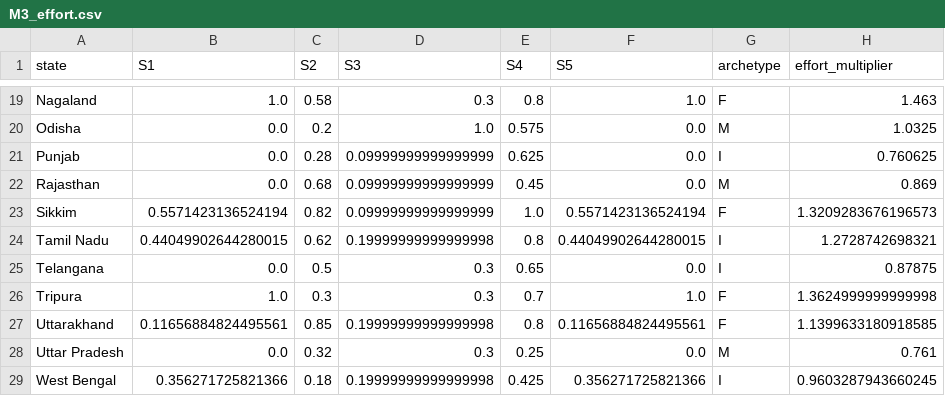
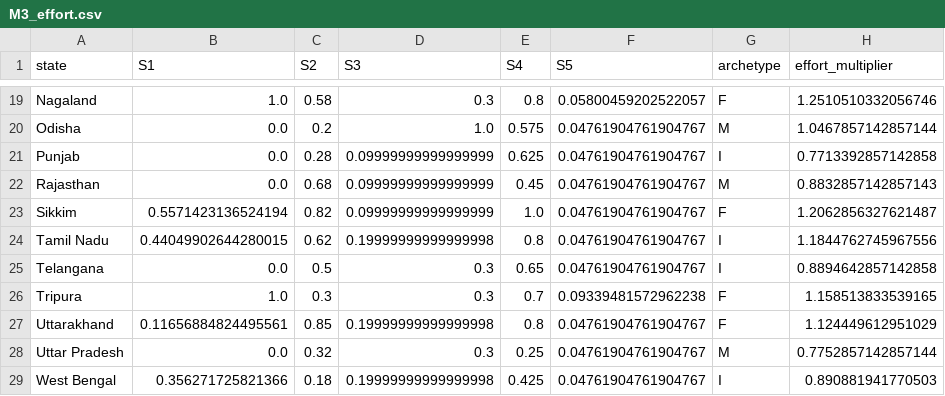
Before and after one commit to Boombaybay12334/CarbonVayu, a CSV file: mL/outputs/M3_effort.csv, drawn as a sheet; only a part is shown, gaps mark what is left out; the diff covers the shown part only; the diff names each change by its address in the sheet, - before the commit and + after, or states it on an @@ line.

Commit message:
Add technical report and update ML outputs
Add a comprehensive CarbonVayu deep technical report documenting the M2/M3/VT pipeline, formulas, diagnostics and run-specific conclusions. Update generated outputs from the latest run: M2_matrix.csv, M2_derived.csv, M3_effort.csv, VT_scores_final.csv, fine_claims.csv, and attribution_network.csv and state_impact_summary.csv (new). Also include an update to pipeline_m2_m3_vt.py to reflect the run and output generation changes.

```diff
--- a/mL/outputs/M3_effort.csv
+++ b/mL/outputs/M3_effort.csv
-F19 (S5): 1.0
+F19 (S5): 0.05800459202522057
-H19 (effort_multiplier): 1.463
+H19 (effort_multiplier): 1.2510510332056746
-F20:F22 (S5): 0.0
+F20:F22 (S5): 0.04761904761904767
-H20 (effort_multiplier): 1.0325
+H20 (effort_multiplier): 1.0467857142857144
-H21 (effort_multiplier): 0.760625
+H21 (effort_multiplier): 0.7713392857142858
-H22 (effort_multiplier): 0.869
+H22 (effort_multiplier): 0.8832857142857143
-F23 (S5): 0.5571423136524194
+F23 (S5): 0.04761904761904767
-H23 (effort_multiplier): 1.3209283676196573
+H23 (effort_multiplier): 1.2062856327621487
-F24 (S5): 0.44049902644280015
+F24 (S5): 0.04761904761904767
-H24 (effort_multiplier): 1.2728742698321
+H24 (effort_multiplier): 1.1844762745967556
-F25 (S5): 0.0
+F25 (S5): 0.04761904761904767
-H25 (effort_multiplier): 0.87875
+H25 (effort_multiplier): 0.8894642857142858
-F26 (S5): 1.0
+F26 (S5): 0.09339481572962238
-H26 (effort_multiplier): 1.3624999999999998
+H26 (effort_multiplier): 1.158513833539165
-F27 (S5): 0.11656884824495561
+F27 (S5): 0.04761904761904767
-H27 (effort_multiplier): 1.1399633180918585
+H27 (effort_multiplier): 1.124449612951029
-F28 (S5): 0.0
+F28 (S5): 0.04761904761904767
-H28 (effort_multiplier): 0.761
+H28 (effort_multiplier): 0.7752857142857144
-F29 (S5): 0.356271725821366
+F29 (S5): 0.04761904761904767
-H29 (effort_multiplier): 0.9603287943660245
+H29 (effort_multiplier): 0.890881941770503
```
Also changed, not shown: 34 edited cells elsewhere in this file, mL/outputs/M2_derived.csv, mL/outputs/M2_matrix.csv, 5 other files.
